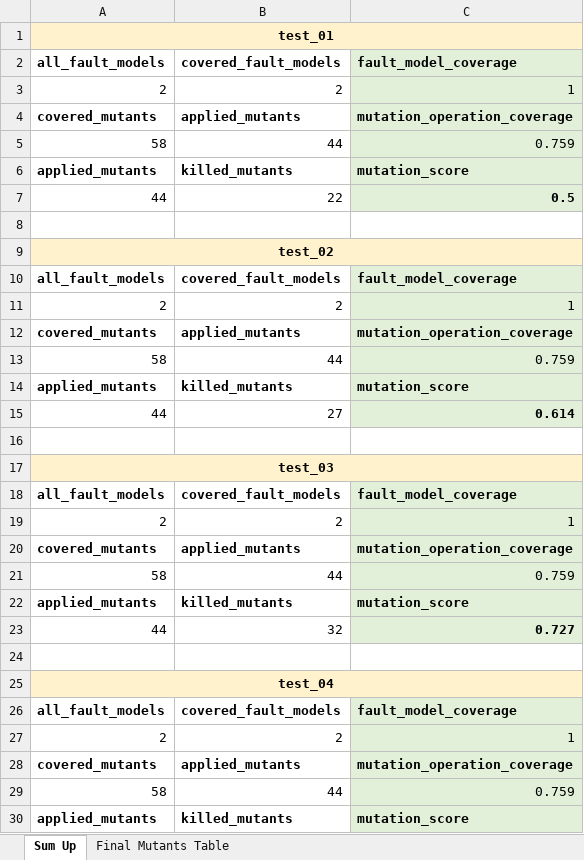
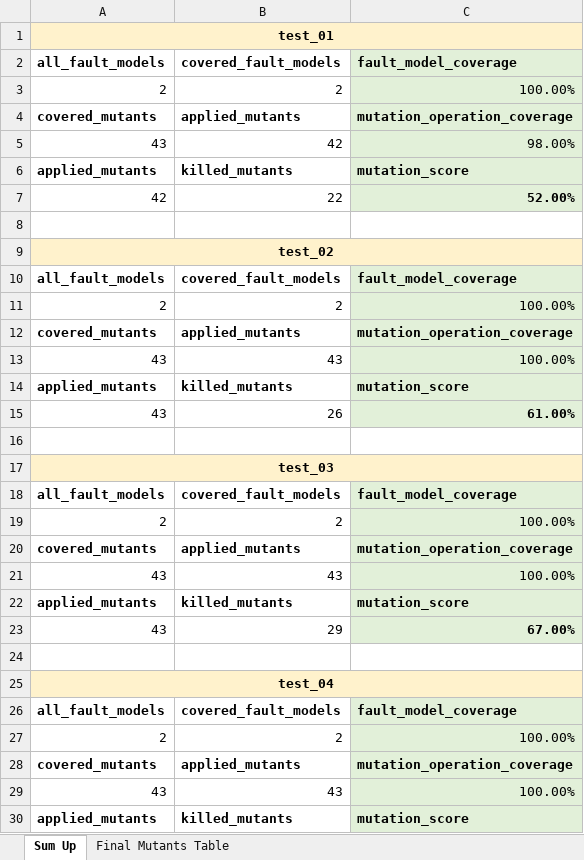
Before and after one commit to SNTSVV/DAMAT_Tutorial, an Excel workbook: summary_of_the_results.xlsx, sheet Sum Up, drawn as a sheet; only a part is shown; values as stored, in another font and other column widths than the file's, no borders; charts and pictures not drawn; removed rows and columns are numbered as before the commit, all else as after; the diff covers the shown part only; the diff names each change by its address in the sheet, - before the commit and + after, or states it on an @@ line.

```diff
--- a/summary_of_the_results.xlsx (sheet Sum Up)
+++ b/summary_of_the_results.xlsx (sheet Sum Up)
-C3: 1
+C3: 100.00%
-row 5: 58 | 44 | 0.759
+row 5: 43 | 42 | 98.00%
-row 7: 44 | 22 | 0.5
+row 7: 42 | 22 | 52.00%
-C11: 1
+C11: 100.00%
-row 13: 58 | 44 | 0.759
+row 13: 43 | 43 | 100.00%
-row 15: 44 | 27 | 0.614
+row 15: 43 | 26 | 61.00%
-C19: 1
+C19: 100.00%
-row 21: 58 | 44 | 0.759
+row 21: 43 | 43 | 100.00%
-row 23: 44 | 32 | 0.727
+row 23: 43 | 29 | 67.00%
-C27: 1
+C27: 100.00%
-row 29: 58 | 44 | 0.759
+row 29: 43 | 43 | 100.00%
```
Also changed, not shown: 3 added rows, 3 removed rows and 1 edited cell elsewhere in this sheet, sheet Final Mutants Table, charts or pictures.
